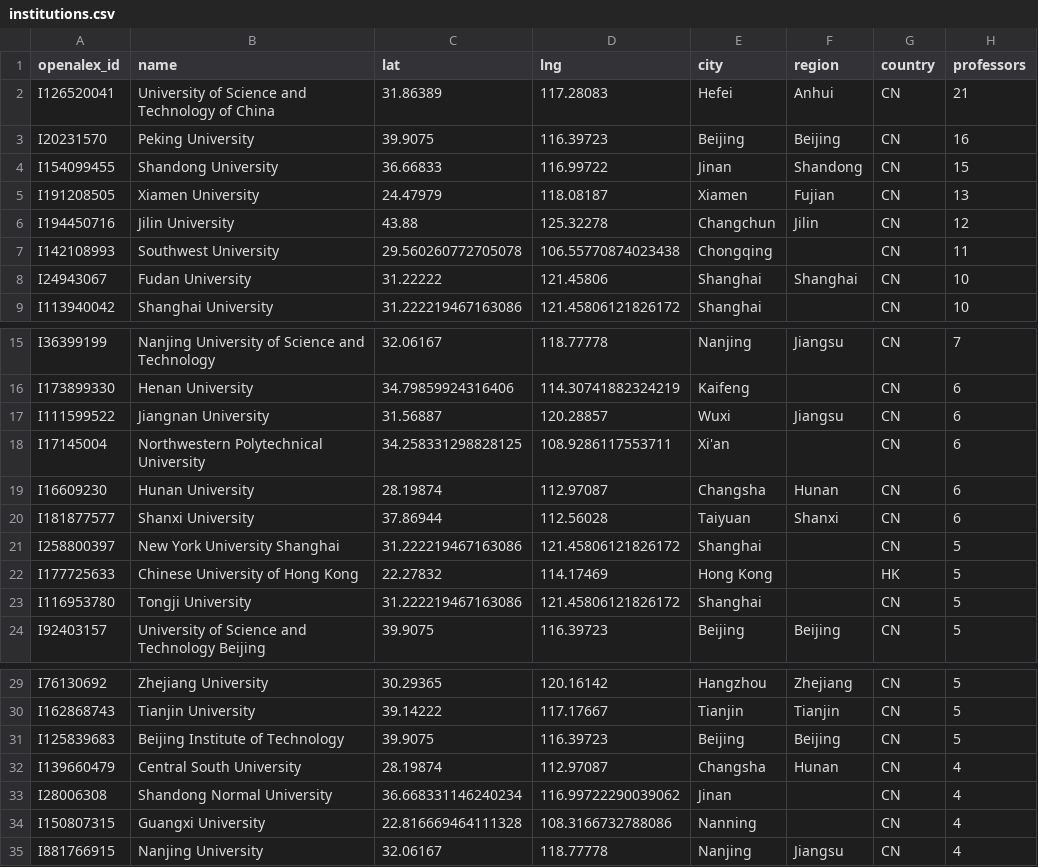
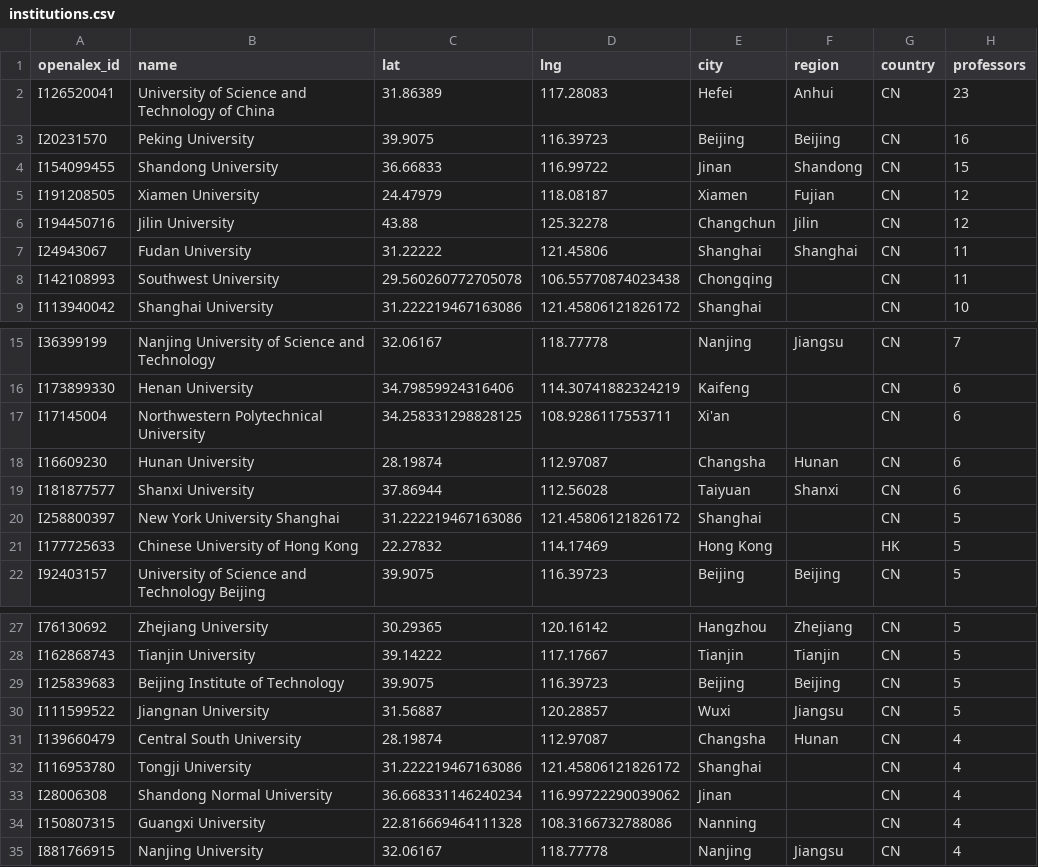
Before and after one commit to FelixJiashengFu/university-science-research-network, a CSV file: cn-quantum-chem-map/data/processed/institutions.csv, drawn as a sheet; only a part is shown, gaps mark what is left out.

```diff
--- a/cn-quantum-chem-map/data/processed/institutions.csv
+++ b/cn-quantum-chem-map/data/processed/institutions.csv
@@ -1,9 +1,9 @@
 openalex_id,name,lat,lng,city,region,country,professors
-I126520041,University of Science and Technology of China,31.86389,117.28083,Hefei,Anhui,CN,21
+I126520041,University of Science and Technology of China,31.86389,117.28083,Hefei,Anhui,CN,23
 I20231570,Peking University,39.9075,116.39723,Beijing,Beijing,CN,16
 I154099455,Shandong University,36.66833,116.99722,Jinan,Shandong,CN,15
-I191208505,Xiamen University,24.47979,118.08187,Xiamen,Fujian,CN,13
+I191208505,Xiamen University,24.47979,118.08187,Xiamen,Fujian,CN,12
 I194450716,Jilin University,43.88,125.32278,Changchun,Jilin,CN,12
+I24943067,Fudan University,31.22222,121.45806,Shanghai,Shanghai,CN,11
 I142108993,Southwest University,29.560260772705078,106.55770874023438,Chongqing,,CN,11
-I24943067,Fudan University,31.22222,121.45806,Shanghai,Shanghai,CN,10
 I113940042,Shanghai University,31.222219467163086,121.45806121826172,Shanghai,,CN,10
@@ -16,3 +16,2 @@ I36399199,Nanjing University of Science and Technology,32.06167,118.77778,Nanjin
 I173899330,Henan University,34.79859924316406,114.30741882324219,Kaifeng,,CN,6
-I111599522,Jiangnan University,31.56887,120.28857,Wuxi,Jiangsu,CN,6
 I17145004,Northwestern Polytechnical University,34.258331298828125,108.9286117553711,Xi'an,,CN,6
@@ -22,3 +21,2 @@ I258800397,New York University Shanghai,31.222219467163086,121.45806121826172,Sh
 I177725633,Chinese University of Hong Kong,22.27832,114.17469,Hong Kong,,HK,5
-I116953780,Tongji University,31.222219467163086,121.45806121826172,Shanghai,,CN,5
 I92403157,University of Science and Technology Beijing,39.9075,116.39723,Beijing,Beijing,CN,5
@@ -31,3 +29,5 @@ I162868743,Tianjin University,39.14222,117.17667,Tianjin,Tianjin,CN,5
 I125839683,Beijing Institute of Technology,39.9075,116.39723,Beijing,Beijing,CN,5
+I111599522,Jiangnan University,31.56887,120.28857,Wuxi,Jiangsu,CN,5
 I139660479,Central South University,28.19874,112.97087,Changsha,Hunan,CN,4
+I116953780,Tongji University,31.222219467163086,121.45806121826172,Shanghai,,CN,4
 I28006308,Shandong Normal University,36.668331146240234,116.99722290039062,Jinan,,CN,4
```
Also changed, not shown: cn-quantum-chem-map/data/processed/professors.csv, 31 other files.
